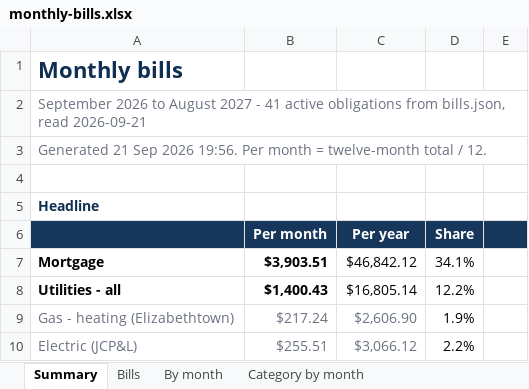
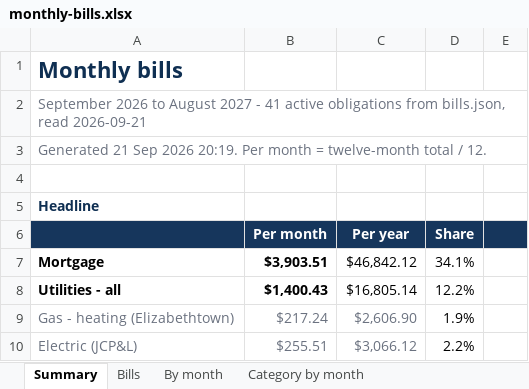
Before and after one commit to jchristadore-ux/OpenFIN, an Excel workbook: monthly-bills.xlsx, sheet Summary, drawn as a sheet; only a part is shown; values as stored, in another font and other column widths than the file's, no borders; the diff names each change by its address in the sheet, - before the commit and + after, or states it on an @@ line.

```diff
--- a/monthly-bills.xlsx (sheet Summary)
+++ b/monthly-bills.xlsx (sheet Summary)
-A3: …Sep 2026 19:56. Per month…
+A3: …Sep 2026 20:19. Per month…
```
Also changed, not shown: 9 other files.
